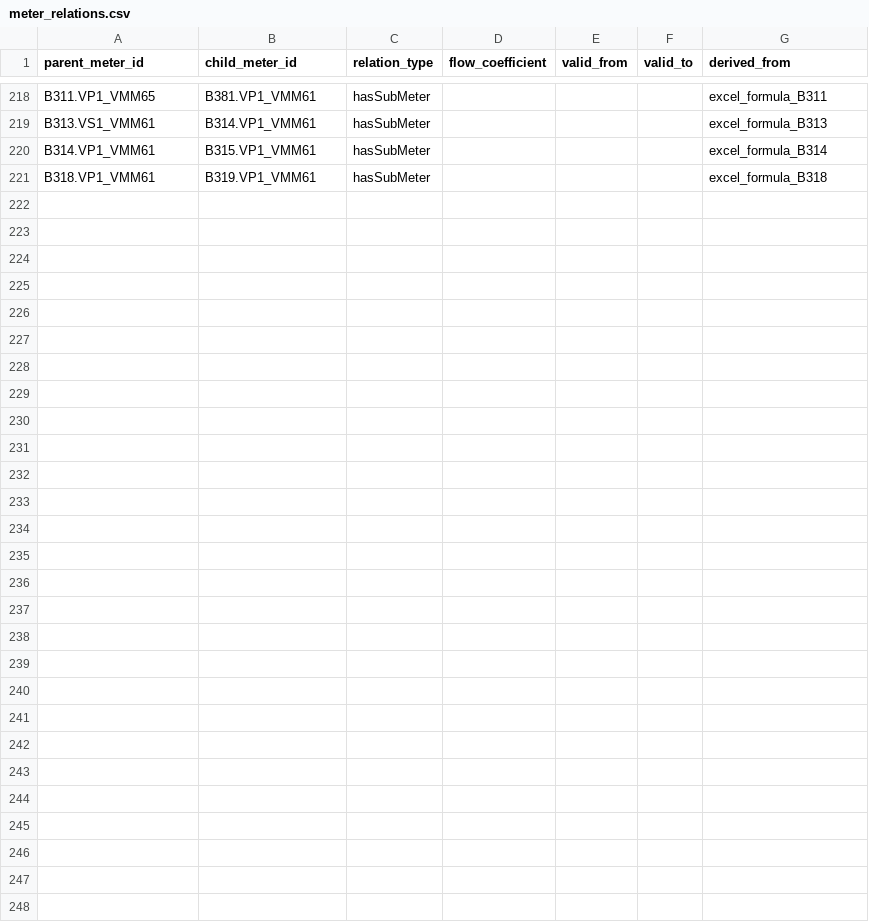
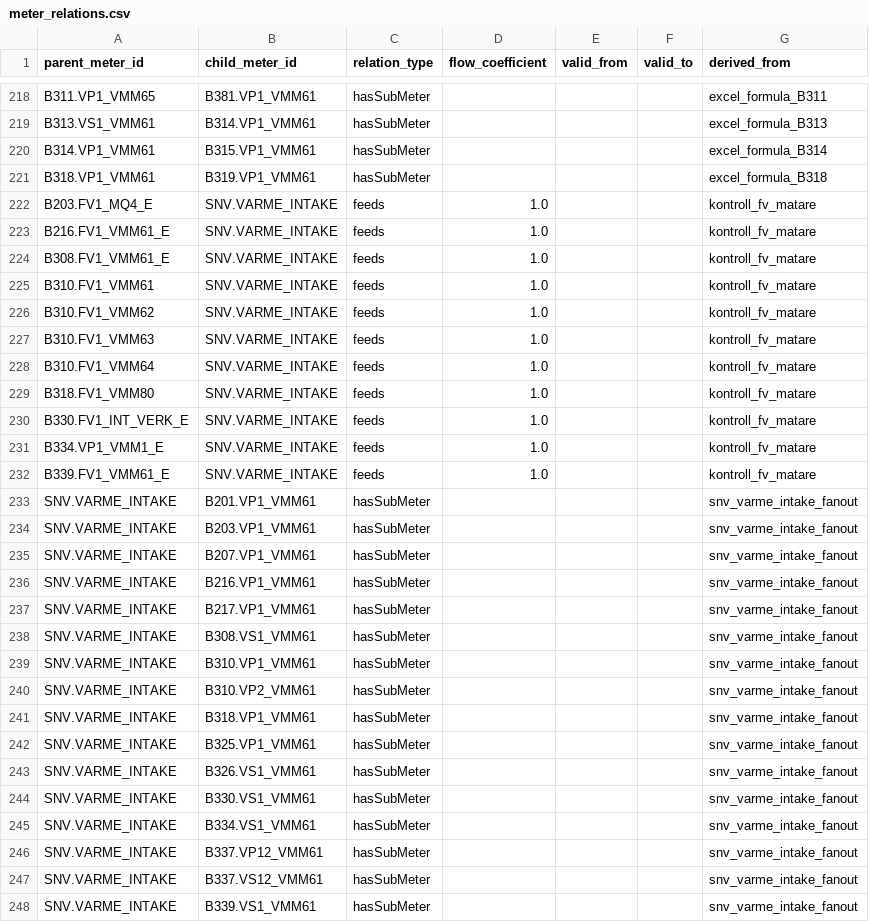
Before and after one commit to luiscarlon/graphite, a CSV file: data/sites/snackviken/meter_relations.csv, drawn as a sheet; only a part is shown, gaps mark what is left out; the diff names each change by its address in the sheet, - before the commit and + after, or states it on an @@ line.

```diff
--- a/data/sites/snackviken/meter_relations.csv
+++ b/data/sites/snackviken/meter_relations.csv
+row 222: B203.FV1_MQ4_E | SNV.VARME_INTAKE | feeds | 1.0 |  |  | kontroll_fv_matare
+row 223: B216.FV1_VMM61_E | SNV.VARME_INTAKE | feeds | 1.0 |  |  | kontroll_fv_matare
+row 224: B308.FV1_VMM61_E | SNV.VARME_INTAKE | feeds | 1.0 |  |  | kontroll_fv_matare
+row 225: B310.FV1_VMM61 | SNV.VARME_INTAKE | feeds | 1.0 |  |  | kontroll_fv_matare
+row 226: B310.FV1_VMM62 | SNV.VARME_INTAKE | feeds | 1.0 |  |  | kontroll_fv_matare
+row 227: B310.FV1_VMM63 | SNV.VARME_INTAKE | feeds | 1.0 |  |  | kontroll_fv_matare
+row 228: B310.FV1_VMM64 | SNV.VARME_INTAKE | feeds | 1.0 |  |  | kontroll_fv_matare
+row 229: B318.FV1_VMM80 | SNV.VARME_INTAKE | feeds | 1.0 |  |  | kontroll_fv_matare
+row 230: B330.FV1_INT_VERK_E | SNV.VARME_INTAKE | feeds | 1.0 |  |  | kontroll_fv_matare
+row 231: B334.VP1_VMM1_E | SNV.VARME_INTAKE | feeds | 1.0 |  |  | kontroll_fv_matare
+row 232: B339.FV1_VMM61_E | SNV.VARME_INTAKE | feeds | 1.0 |  |  | kontroll_fv_matare
+row 233: SNV.VARME_INTAKE | B201.VP1_VMM61 | hasSubMeter |  |  |  | snv_varme_intake_fanout
+row 234: SNV.VARME_INTAKE | B203.VP1_VMM61 | hasSubMeter |  |  |  | snv_varme_intake_fanout
+row 235: SNV.VARME_INTAKE | B207.VP1_VMM61 | hasSubMeter |  |  |  | snv_varme_intake_fanout
+row 236: SNV.VARME_INTAKE | B216.VP1_VMM61 | hasSubMeter |  |  |  | snv_varme_intake_fanout
+row 237: SNV.VARME_INTAKE | B217.VP1_VMM61 | hasSubMeter |  |  |  | snv_varme_intake_fanout
+row 238: SNV.VARME_INTAKE | B308.VS1_VMM61 | hasSubMeter |  |  |  | snv_varme_intake_fanout
+row 239: SNV.VARME_INTAKE | B310.VP1_VMM61 | hasSubMeter |  |  |  | snv_varme_intake_fanout
+row 240: SNV.VARME_INTAKE | B310.VP2_VMM61 | hasSubMeter |  |  |  | snv_varme_intake_fanout
+row 241: SNV.VARME_INTAKE | B318.VP1_VMM61 | hasSubMeter |  |  |  | snv_varme_intake_fanout
+row 242: SNV.VARME_INTAKE | B325.VP1_VMM61 | hasSubMeter |  |  |  | snv_varme_intake_fanout
+row 243: SNV.VARME_INTAKE | B326.VS1_VMM61 | hasSubMeter |  |  |  | snv_varme_intake_fanout
+row 244: SNV.VARME_INTAKE | B330.VS1_VMM61 | hasSubMeter |  |  |  | snv_varme_intake_fanout
+row 245: SNV.VARME_INTAKE | B334.VS1_VMM61 | hasSubMeter |  |  |  | snv_varme_intake_fanout
+row 246: SNV.VARME_INTAKE | B337.VP12_VMM61 | hasSubMeter |  |  |  | snv_varme_intake_fanout
+row 247: SNV.VARME_INTAKE | B337.VS12_VMM61 | hasSubMeter |  |  |  | snv_varme_intake_fanout
+row 248: SNV.VARME_INTAKE | B339.VS1_VMM61 | hasSubMeter |  |  |  | snv_varme_intake_fanout
```
Also changed, not shown: data/sites/snackviken/annotations.csv, data/sites/snackviken/timeseries_refs.csv, 12 other files.
